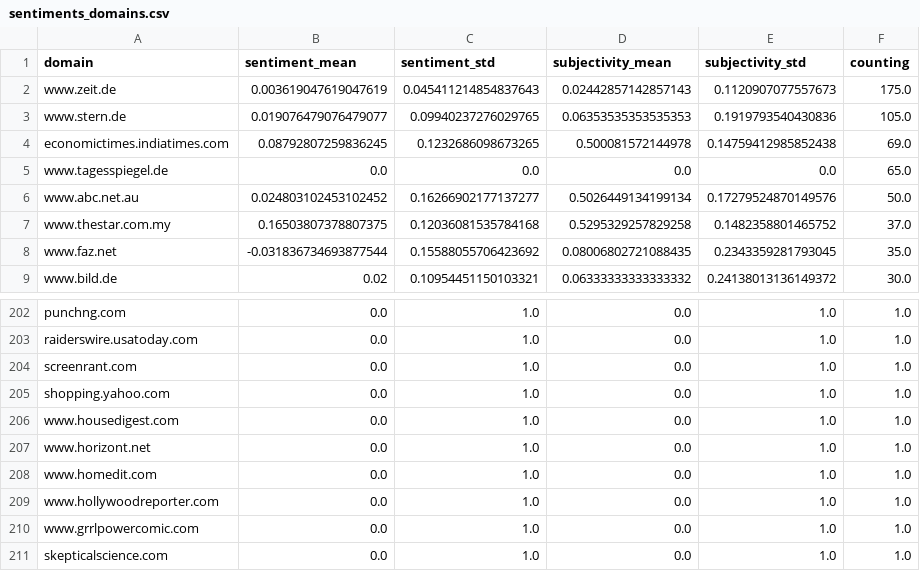
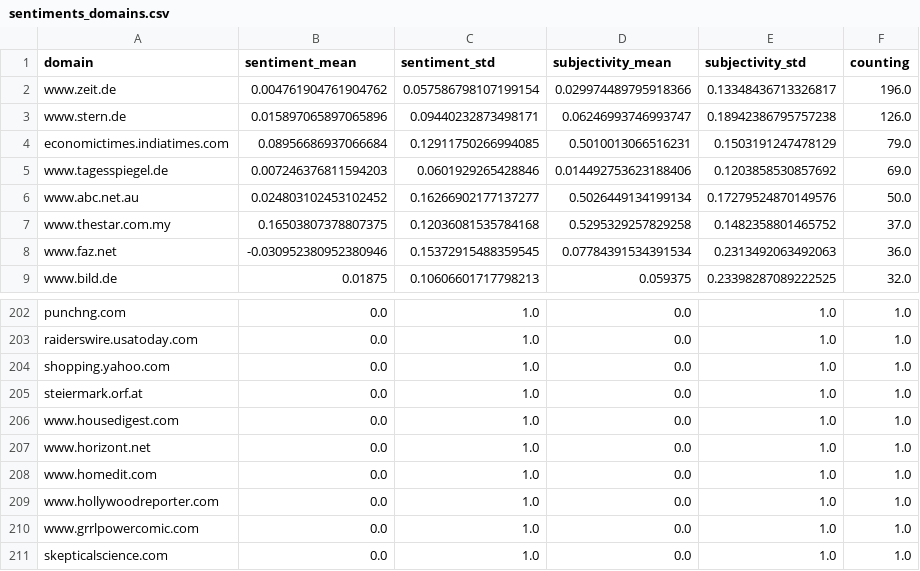
Before and after one commit to TinoH91news/ThunderstormIsComing, a CSV file: csv/sentiments_domains.csv, drawn as a sheet; only a part is shown, gaps mark what is left out; the diff covers the shown part only.

```diff
--- a/csv/sentiments_domains.csv
+++ b/csv/sentiments_domains.csv
@@ -1,9 +1,9 @@
 domain,sentiment_mean,sentiment_std,subjectivity_mean,subjectivity_std,counting
-www.zeit.de,0.003619047619047619,0.045411214854837643,0.02442857142857143,0.1120907077557673,175.0
-www.stern.de,0.019076479076479077,0.09940237276029765,0.06353535353535353,0.1919793540430836,105.0
-economictimes.indiatimes.com,0.08792807259836245,0.1232686098673265,0.500081572144978,0.14759412985852438,69.0
-www.tagesspiegel.de,0.0,0.0,0.0,0.0,65.0
+www.zeit.de,0.004761904761904762,0.057586798107199154,0.029974489795918366,0.13348436713326817,196.0
+www.stern.de,0.015897065897065896,0.09440232873498171,0.06246993746993747,0.18942386795757238,126.0
+economictimes.indiatimes.com,0.08956686937066684,0.12911750266994085,0.5010013066516231,0.1503191247478129,79.0
+www.tagesspiegel.de,0.007246376811594203,0.0601929265428846,0.014492753623188406,0.1203858530857692,69.0
 www.abc.net.au,0.024803102453102452,0.16266902177137277,0.5026449134199134,0.17279524870149576,50.0
 www.thestar.com.my,0.16503807378807375,0.12036081535784168,0.5295329257829258,0.1482358801465752,37.0
-www.faz.net,-0.031836734693877544,0.15588055706423692,0.08006802721088435,0.2343359281793045,35.0
-www.bild.de,0.02,0.10954451150103321,0.06333333333333332,0.24138013136149372,30.0
+www.faz.net,-0.030952380952380946,0.15372915488359545,0.07784391534391534,0.2313492063492063,36.0
+www.bild.de,0.01875,0.10606601717798213,0.059375,0.23398287089222525,32.0
@@ -203,4 +203,4 @@ punchng.com,0.0,1.0,0.0,1.0,1.0
 raiderswire.usatoday.com,0.0,1.0,0.0,1.0,1.0
-screenrant.com,0.0,1.0,0.0,1.0,1.0
 shopping.yahoo.com,0.0,1.0,0.0,1.0,1.0
+steiermark.orf.at,0.0,1.0,0.0,1.0,1.0
 www.housedigest.com,0.0,1.0,0.0,1.0,1.0
```
Also changed, not shown: 5 added rows, 4 removed rows, 81 moved rows and 7 edited cells elsewhere in this file, csv/sentiments_days.csv, csv/sentiments_locations.csv, 7 other files.
